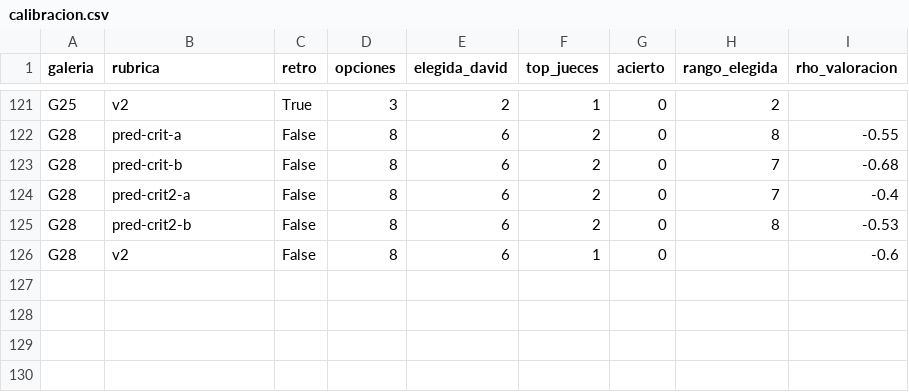
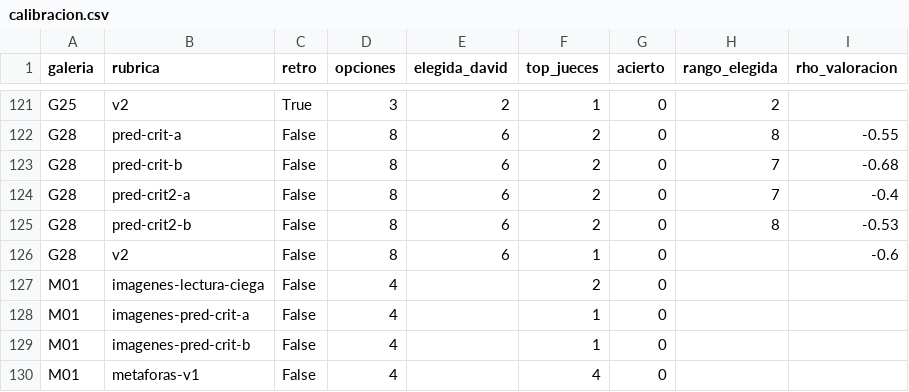
Before and after one commit to Umbral-Bot/umbral-agent-stack, a CSV file: labs/motor-piezas/jueces/calibracion.csv, drawn as a sheet; only a part is shown, gaps mark what is left out.

```diff
--- a/labs/motor-piezas/jueces/calibracion.csv
+++ b/labs/motor-piezas/jueces/calibracion.csv
@@ -126 +126,5 @@ G28,pred-crit2-b,False,8,6,2,0,8,-0.53
 G28,v2,False,8,6,1,0,,-0.6
+M01,imagenes-lectura-ciega,False,4,,2,0,,
+M01,imagenes-pred-crit-a,False,4,,1,0,,
+M01,imagenes-pred-crit-b,False,4,,1,0,,
+M01,metaforas-v1,False,4,,4,0,,
```
Also changed, not shown: 7 other files.
